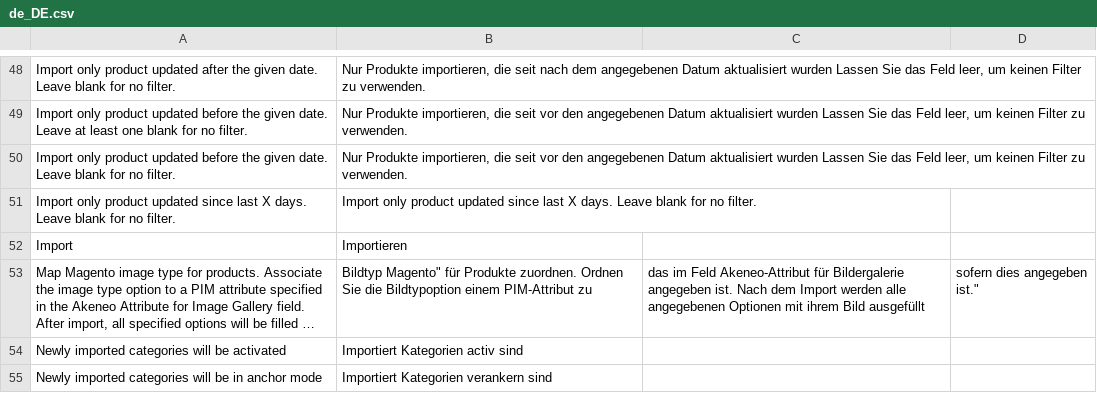
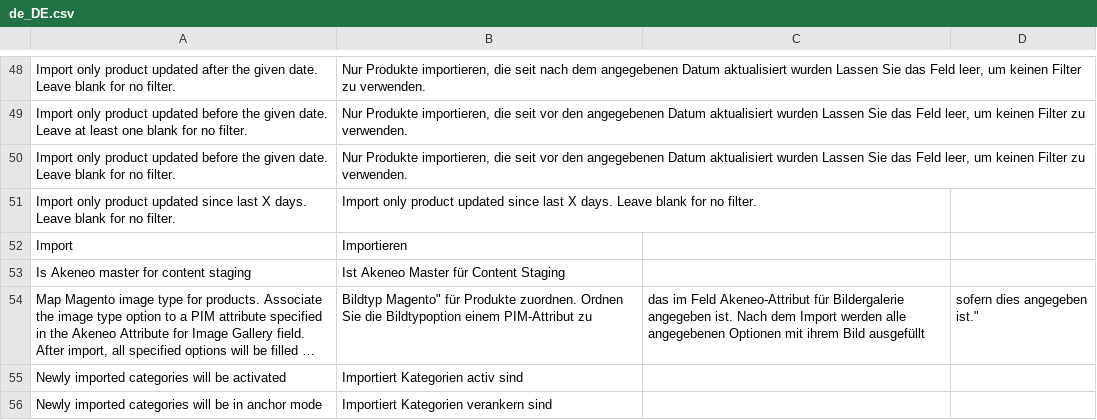
Before and after one commit to akeneo/magento2-connector-community, a CSV file: i18n/de_DE.csv, drawn as a sheet; only a part is shown, gaps mark what is left out; long unchanged cells end in …; the diff names each change by its address in the sheet, - before the commit and + after, or states it on an @@ line.

```diff
--- a/i18n/de_DE.csv
+++ b/i18n/de_DE.csv
+row 53: Is Akeneo master for content staging | Ist Akeneo Master für Content Staging
```
Also changed, not shown: i18n/en_US.csv, i18n/fr_FR.csv, 1 other file.
